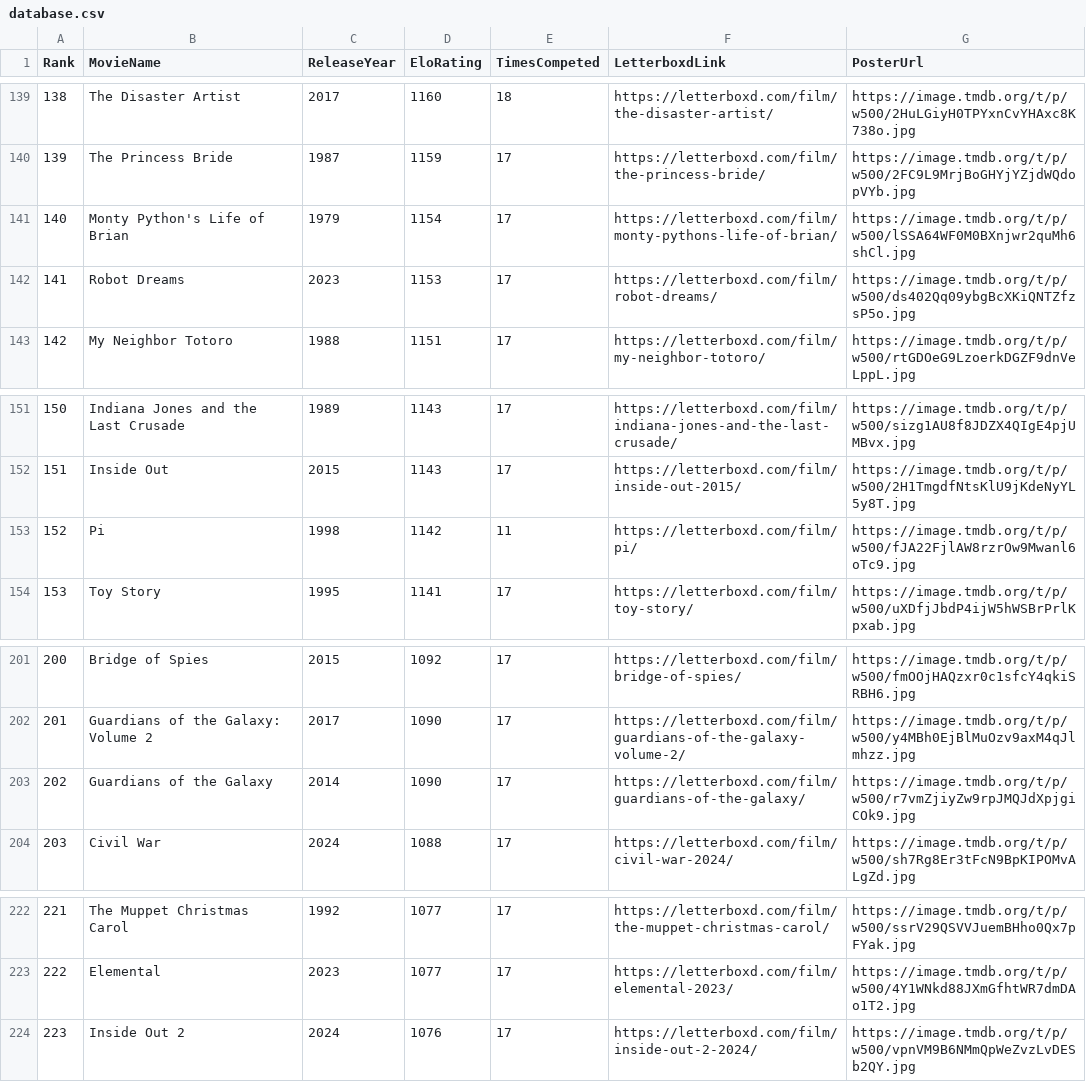
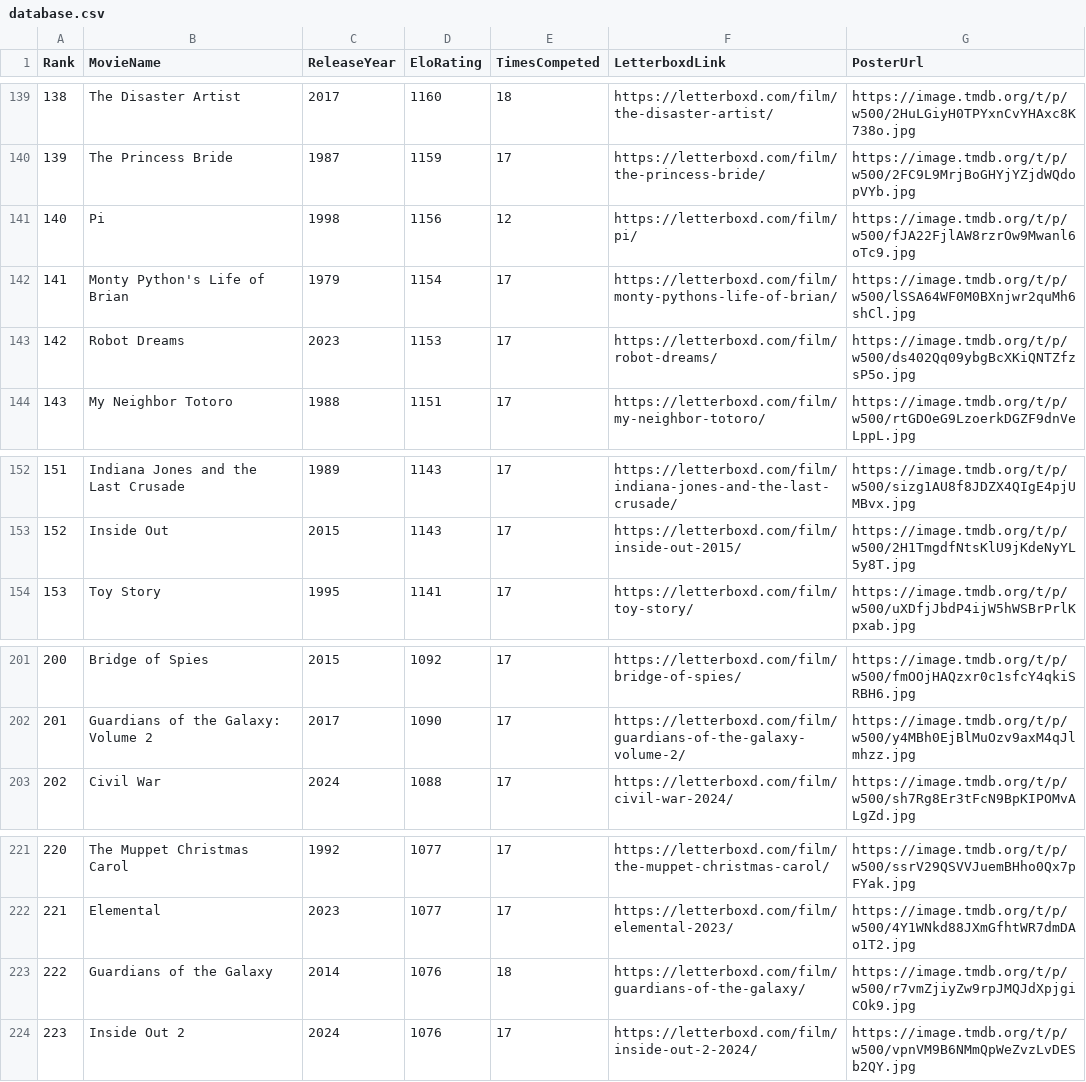
Before and after one commit to TheEverythingologist/MovieRankings, a CSV file: data/database.csv, drawn as a sheet; only a part is shown, gaps mark what is left out; removed rows and columns are numbered as before the commit, all else as after; the diff names each change by its address in the sheet, - before the commit and + after, or states it on an @@ line.

Commit message:
Update rankings: Pi beat Guardians of the Galaxy

```diff
--- a/data/database.csv
+++ b/data/database.csv
+row 141: 140 | Pi | 1998 | 1156 | 12 | https://letterboxd.com/film/pi/ | https://image.tmdb.org/t/p/w500/fJA22FjlAW8rzrOw9Mwanl6oTc9.jpg
@@ column A (Rank) renumbered between rows 142 and 222 @@
-row 153: 152 | Pi | 1998 | 1142 | 11 | https://letterboxd.com/film/pi/ | https://image.tmdb.org/t/p/w500/fJA22FjlAW8rzrOw9Mwanl6oTc9.jpg
-row 203: 202 | Guardians of the Galaxy | 2014 | 1090 | 17 | https://letterboxd.com/film/guardians-of-the-galaxy/ | https://image.tmdb.org/t/p/w500/r7vmZjiyZw9rpJMQJdXpjgiCOk9.jpg
+row 223: 222 | Guardians of the Galaxy | 2014 | 1076 | 18 | https://letterboxd.com/film/guardians-of-the-galaxy/ | https://image.tmdb.org/t/p/w500/r7vmZjiyZw9rpJMQJdXpjgiCOk9.jpg
```
